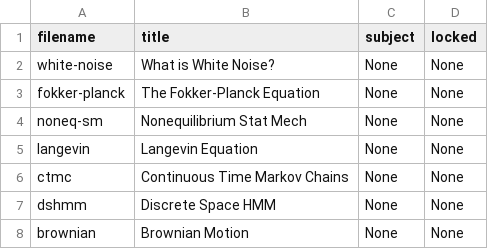
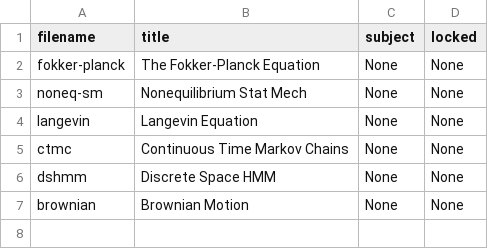
Before and after one commit to cwseitz/cwseitz.github.io-docs, a CSV file: docs/sm/docs.csv, drawn as a sheet.

```diff
--- a/docs/sm/docs.csv
+++ b/docs/sm/docs.csv
@@ -1,3 +1,2 @@
 filename,title,subject,locked
-white-noise, What is White Noise?, None, None
 fokker-planck, The Fokker-Planck Equation, None, None
```
Also changed, not shown: 7 other files.
